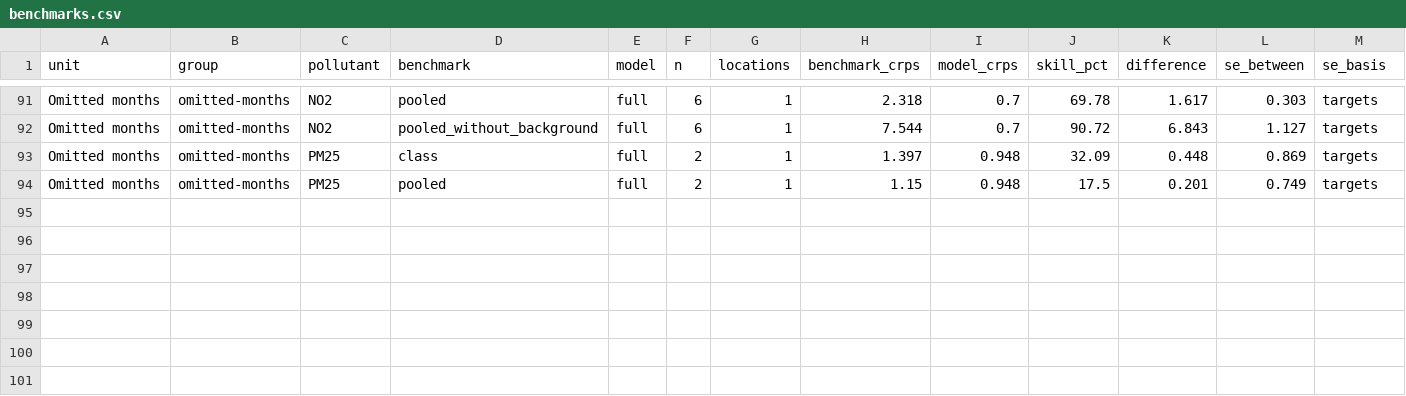
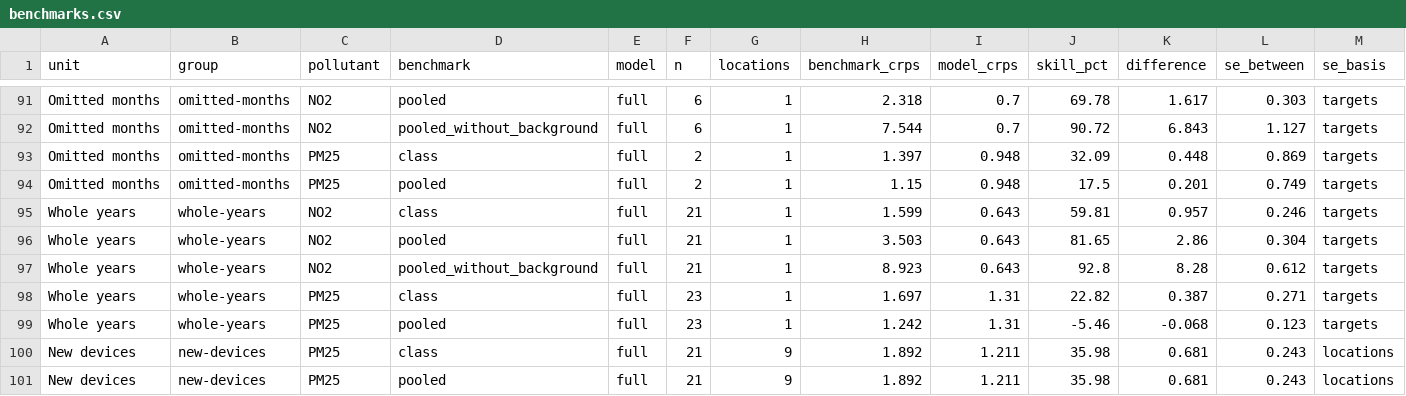
Before and after one commit to damarals/spatiotemporal-pol-model, a CSV file: results/benchmarks.csv, drawn as a sheet; only a part is shown, gaps mark what is left out; rows hold the shown columns only; the diff names each change by its address in the sheet, - before the commit and + after, or states it on an @@ line.

```diff
--- a/results/benchmarks.csv
+++ b/results/benchmarks.csv
+row 95: Whole years | whole-years | NO2 | class | full | 21 | 1 | 1.599 | 0.643 | 59.81 | 0.957 | 0.246 | targets
+row 96: Whole years | whole-years | NO2 | pooled | full | 21 | 1 | 3.503 | 0.643 | 81.65 | 2.86 | 0.304 | targets
+row 97: Whole years | whole-years | NO2 | pooled_without_background | full | 21 | 1 | 8.923 | 0.643 | 92.8 | 8.28 | 0.612 | targets
+row 98: Whole years | whole-years | PM25 | class | full | 23 | 1 | 1.697 | 1.31 | 22.82 | 0.387 | 0.271 | targets
+row 99: Whole years | whole-years | PM25 | pooled | full | 23 | 1 | 1.242 | 1.31 | -5.46 | -0.068 | 0.123 | targets
+row 100: New devices | new-devices | PM25 | class | full | 21 | 9 | 1.892 | 1.211 | 35.98 | 0.681 | 0.243 | locations
+row 101: New devices | new-devices | PM25 | pooled | full | 21 | 9 | 1.892 | 1.211 | 35.98 | 0.681 | 0.243 | locations
```
Also changed, not shown: results/coverage.csv, results/diagnostics.csv, 7 other files.
